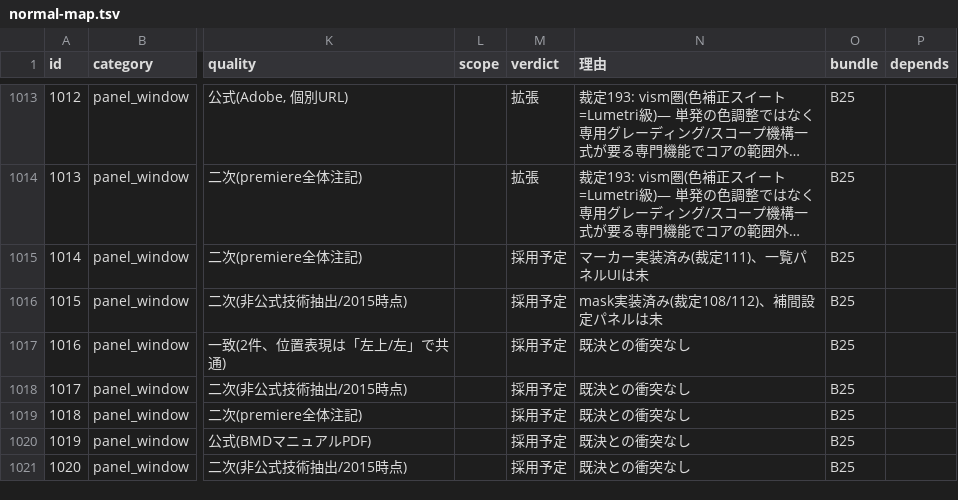
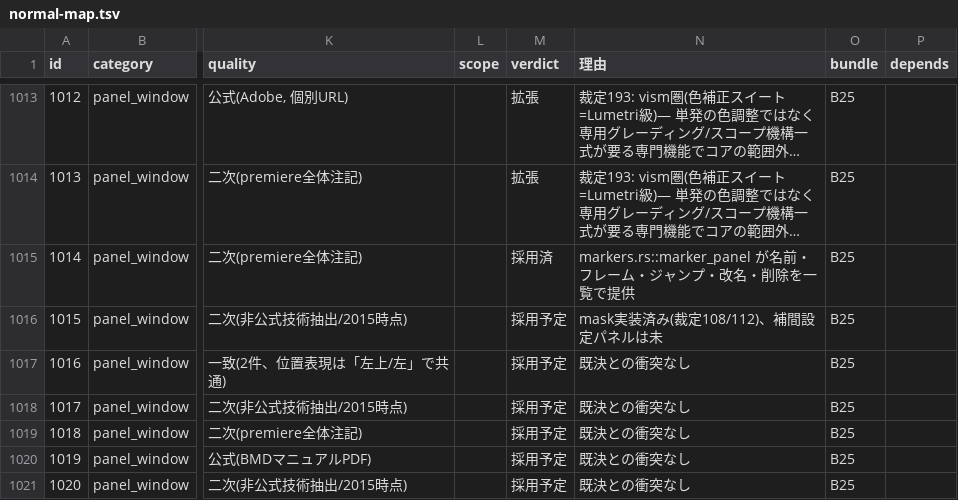
Before and after one commit to oshikaidesu/Motolii, a TSV file: next/reference/normal-map.tsv, drawn as a sheet; only a part is shown, gaps mark what is left out; long unchanged cells end in …; the diff names each change by its address in the sheet, - before the commit and + after, or states it on an @@ line.

```diff
--- a/next/reference/normal-map.tsv
+++ b/next/reference/normal-map.tsv
-M1015 (verdict): 採用予定
+M1015 (verdict): 採用済
-N1015 (理由): マーカー実装済み(裁定111)、一覧パネルUIは未
+N1015 (理由): markers.rs::marker_panel が名前・フレーム・ジャンプ・改名・削除を一覧で提供
```
Also changed, not shown: next/reference/generated/components.tsv, 9 other files.
